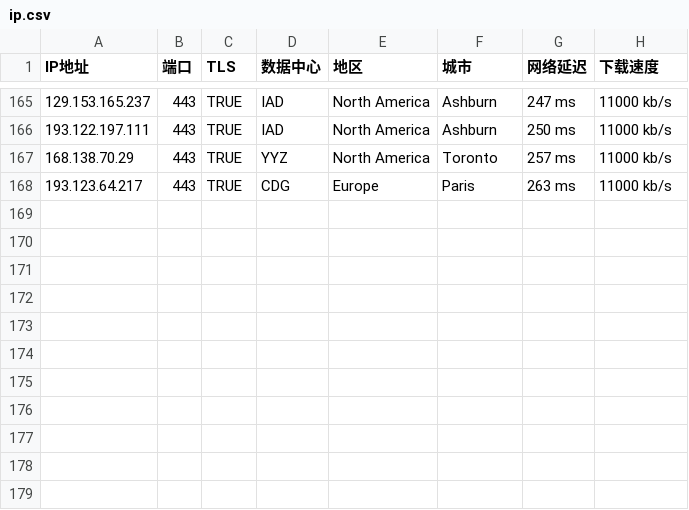
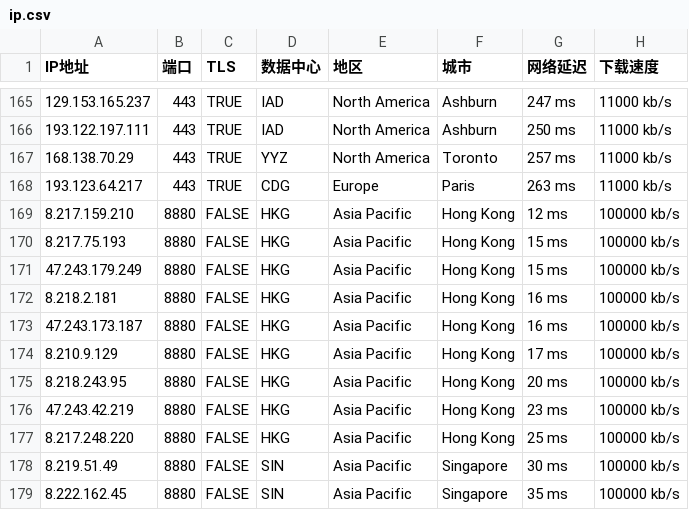
Before and after one commit to clhyw2009/WorkerVless2sub, a CSV file: ip.csv, drawn as a sheet; only a part is shown, gaps mark what is left out.

Commit message:
Update ip.csv

```diff
--- a/ip.csv
+++ b/ip.csv
@@ -168 +168,12 @@ IP地址,端口,TLS,数据中心,地区,城市,网络延迟,下载速度
 193.123.64.217,443,TRUE,CDG,Europe,Paris,263 ms,11000 kb/s
+8.217.159.210,8880,FALSE,HKG,Asia Pacific,Hong Kong,12 ms,100000 kb/s
+8.217.75.193,8880,FALSE,HKG,Asia Pacific,Hong Kong,15 ms,100000 kb/s
+47.243.179.249,8880,FALSE,HKG,Asia Pacific,Hong Kong,15 ms,100000 kb/s
+8.218.2.181,8880,FALSE,HKG,Asia Pacific,Hong Kong,16 ms,100000 kb/s
+47.243.173.187,8880,FALSE,HKG,Asia Pacific,Hong Kong,16 ms,100000 kb/s
+8.210.9.129,8880,FALSE,HKG,Asia Pacific,Hong Kong,17 ms,100000 kb/s
+8.218.243.95,8880,FALSE,HKG,Asia Pacific,Hong Kong,20 ms,100000 kb/s
+47.243.42.219,8880,FALSE,HKG,Asia Pacific,Hong Kong,23 ms,100000 kb/s
+8.217.248.220,8880,FALSE,HKG,Asia Pacific,Hong Kong,25 ms,100000 kb/s
+8.219.51.49,8880,FALSE,SIN,Asia Pacific,Singapore,30 ms,100000 kb/s
+8.222.162.45,8880,FALSE,SIN,Asia Pacific,Singapore,35 ms,100000 kb/s
```
